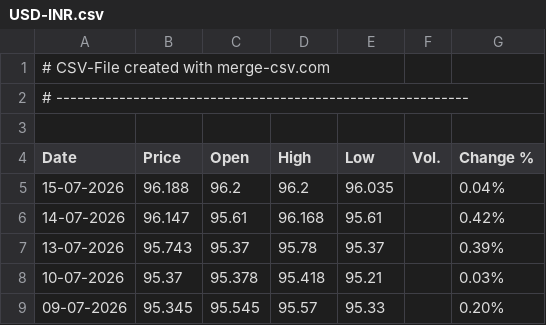
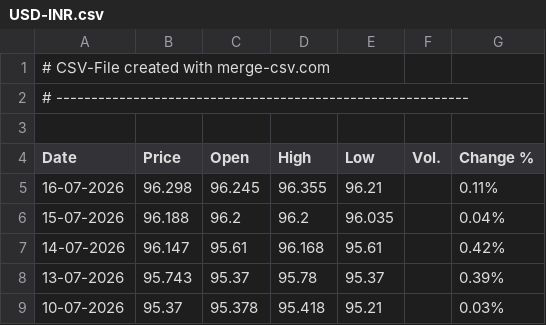
Before and after one commit to alagarsamy-m/GoldSense, a CSV file: dataset/USD-INR.csv, drawn as a sheet; only a part is shown; the shorter side is filled out with more unchanged rows; the diff names each change by its address in the sheet, - before the commit and + after, or states it on an @@ line.

```diff
--- a/dataset/USD-INR.csv
+++ b/dataset/USD-INR.csv
+row 5: 16-07-2026 | 96.298 | 96.245 | 96.355 | 96.21 |  | 0.11%
```
Also changed, not shown: dataset/Gold Rate.csv, dataset/prediction_logs.csv, 9 other files.
